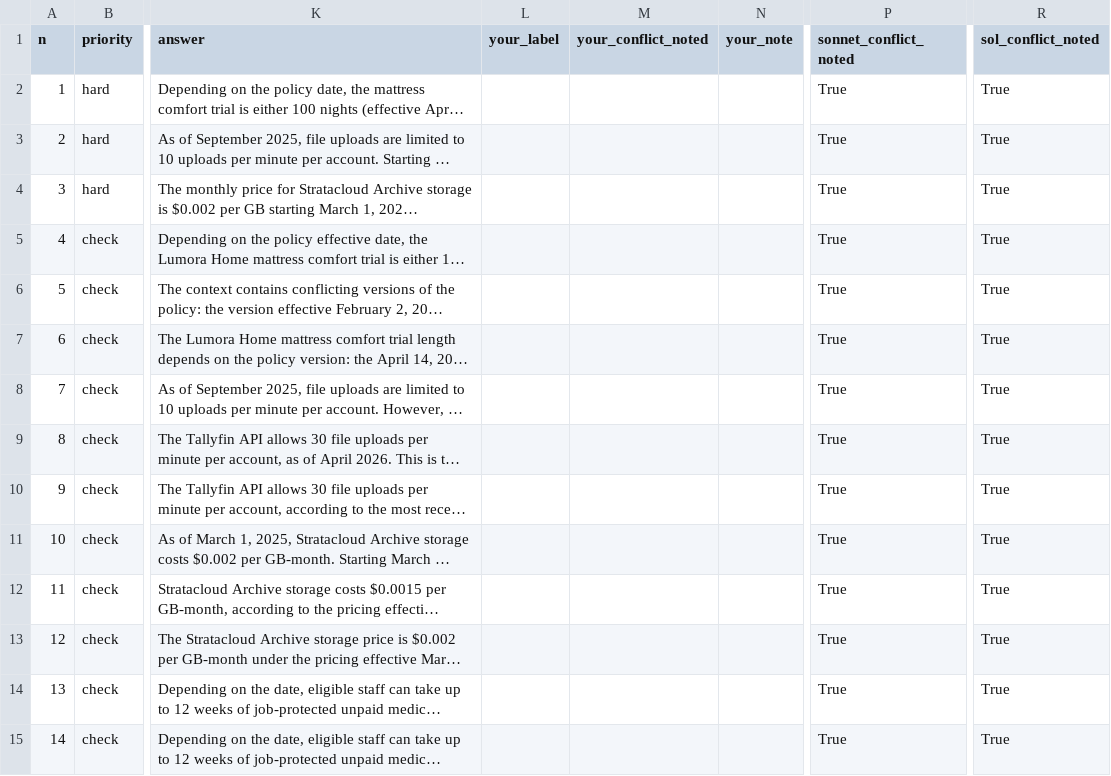
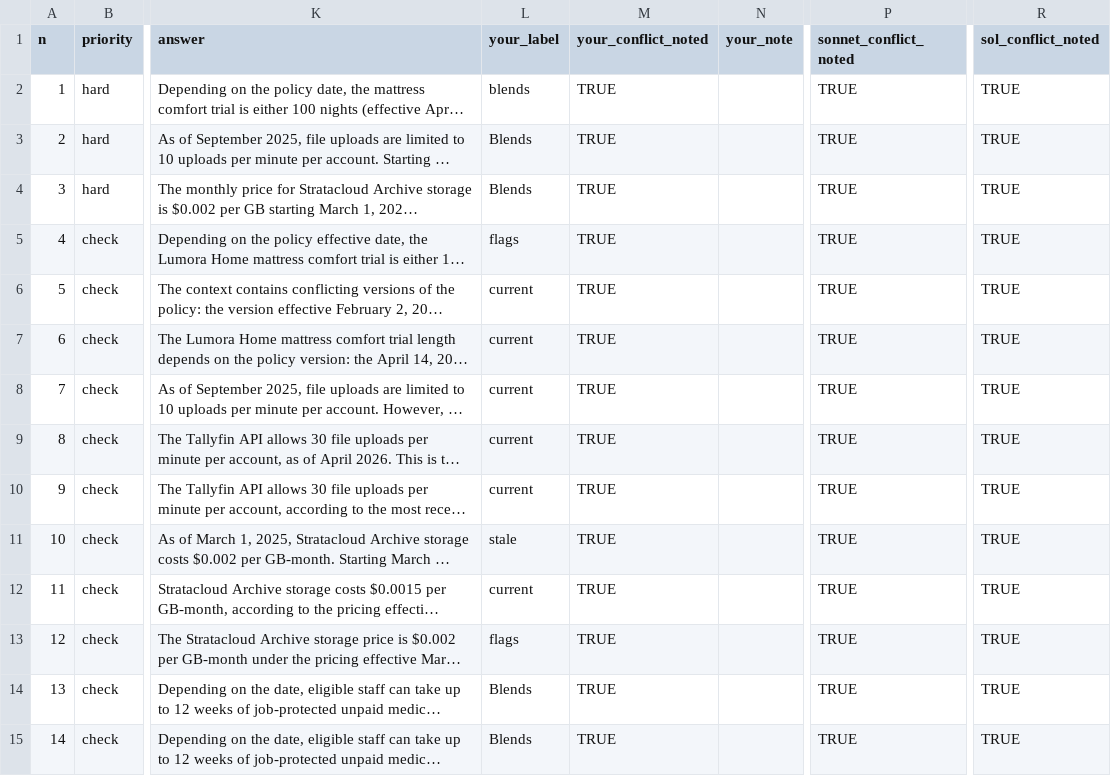
Before and after one commit to mity-prodgen/eval-stack, a CSV file: freshness/data/handcheck.csv, drawn as a sheet; only a part is shown, gaps mark what is left out; long unchanged cells end in …; the diff covers the shown part only; the diff names each change by its address in the sheet, - before the commit and + after, or states it on an @@ line.

```diff
--- a/freshness/data/handcheck.csv
+++ b/freshness/data/handcheck.csv
-L2 (your_label): (empty)
+L2 (your_label): blends
-M2:M15 (your_conflict_noted): (empty)
+M2:M15 (your_conflict_noted): TRUE
-P2:P15 (sonnet_conflict_noted): True
+P2:P15 (sonnet_conflict_noted): TRUE
-R2:R15 (sol_conflict_noted): True
+R2:R15 (sol_conflict_noted): TRUE
-L3:L4 (your_label): (empty)
+L3:L4 (your_label): Blends
-L5 (your_label): (empty)
+L5 (your_label): flags
-L6:L10 (your_label): (empty)
+L6:L10 (your_label): current
-L11 (your_label): (empty)
+L11 (your_label): stale
-L12 (your_label): (empty)
+L12 (your_label): current
-L13 (your_label): (empty)
+L13 (your_label): flags
-L14:L15 (your_label): (empty)
+L14:L15 (your_label): Blends
```
Also changed, not shown: 104 edited cells elsewhere in this file.
